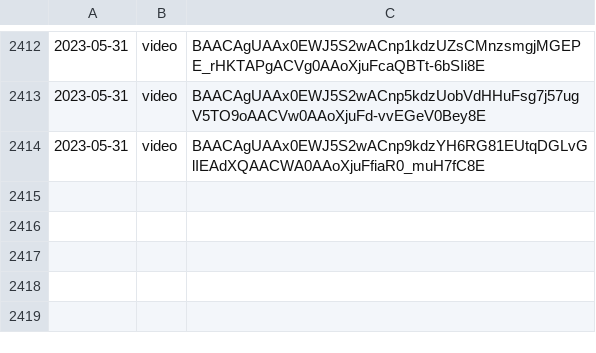
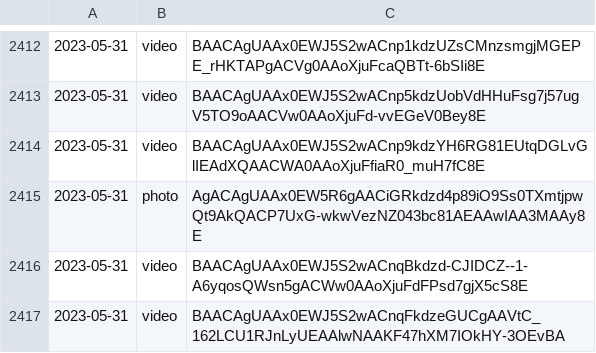
Before and after one commit to lahirunirmalx/csvdump, a CSV file: file_links1.csv, drawn as a sheet; only a part is shown, gaps mark what is left out.

Commit message:
adding changes 2023-05-31 17:33:32 3

```diff
--- a/file_links1.csv
+++ b/file_links1.csv
@@ -2414 +2414,4 @@
 2023-05-31,video,BAACAgUAAx0EWJ5S2wACnp9kdzYH6RG81EUtqDGLvGlIEAdXQAACWA0AAoXjuFfiaR0_muH7fC8E
+2023-05-31,photo,AgACAgUAAx0EW5R6gAACiGRkdzd4p89iO9Ss0TXmtjpwQt9AkQACP7UxG-wkwVezNZ043bc81AEAAwIAA3MAAy8E
+2023-05-31,video,BAACAgUAAx0EWJ5S2wACnqBkdzd-CJIDCZ--1-A6yqosQWsn5gACWw0AAoXjuFdFPsd7gjX5cS8E
+2023-05-31,video,BAACAgUAAx0EWJ5S2wACnqFkdzeGUCgAAVtC_162LCU1RJnLyUEAAlwNAAKF47hXM7IOkHY-3OEvBA
```
